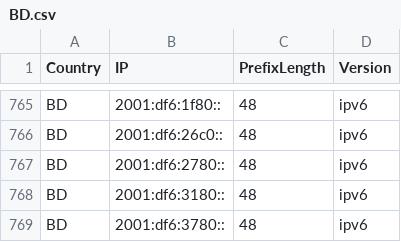
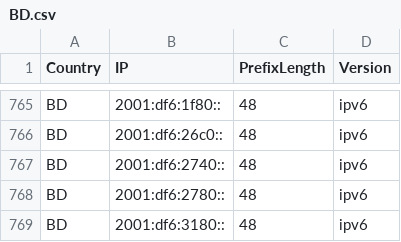
Before and after one commit to HotCakeX/Official-IANA-IP-blocks, a CSV file: CSV/IPV6/BD.csv, drawn as a sheet; only a part is shown, gaps mark what is left out; the shorter side is filled out with more unchanged rows.

```diff
--- a/CSV/IPV6/BD.csv
+++ b/CSV/IPV6/BD.csv
@@ -766,2 +766,3 @@ BD,2001:df6:1f80::,48,ipv6
 BD,2001:df6:26c0::,48,ipv6
+BD,2001:df6:2740::,48,ipv6
 BD,2001:df6:2780::,48,ipv6
```
Also changed, not shown: CSV/IPV6/AU.csv, CSV/IPV6/HK.csv, 52 other files.
